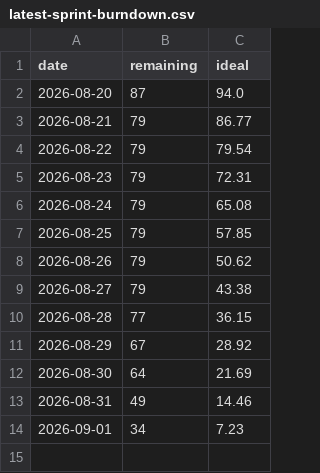
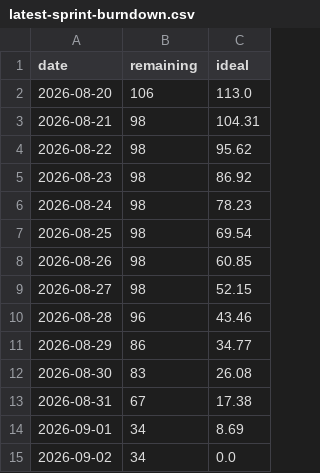
Before and after one commit to COS301-SE-2026/Cybersecurity-Awareness-Training-Platform, a CSV file: docs/burndown/latest-sprint-burndown.csv, drawn as a sheet.

```diff
--- a/docs/burndown/latest-sprint-burndown.csv
+++ b/docs/burndown/latest-sprint-burndown.csv
@@ -1,14 +1,15 @@
 date,remaining,ideal
-2026-08-20,87,94.0
-2026-08-21,79,86.77
-2026-08-22,79,79.54
-2026-08-23,79,72.31
-2026-08-24,79,65.08
-2026-08-25,79,57.85
-2026-08-26,79,50.62
-2026-08-27,79,43.38
-2026-08-28,77,36.15
-2026-08-29,67,28.92
-2026-08-30,64,21.69
-2026-08-31,49,14.46
-2026-09-01,34,7.23
+2026-08-20,106,113.0
+2026-08-21,98,104.31
+2026-08-22,98,95.62
+2026-08-23,98,86.92
+2026-08-24,98,78.23
+2026-08-25,98,69.54
+2026-08-26,98,60.85
+2026-08-27,98,52.15
+2026-08-28,96,43.46
+2026-08-29,86,34.77
+2026-08-30,83,26.08
+2026-08-31,67,17.38
+2026-09-01,34,8.69
+2026-09-02,34,0.0
```
Also changed, not shown: docs/burndown/project-burndown.csv, docs/demo3/burndown/sprint-8-demo-3-burndown.csv, 10 other files.
